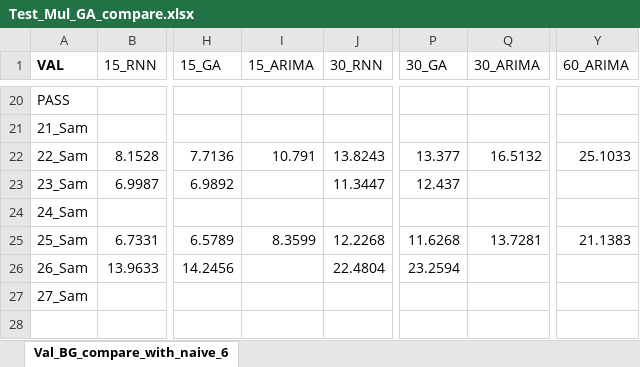
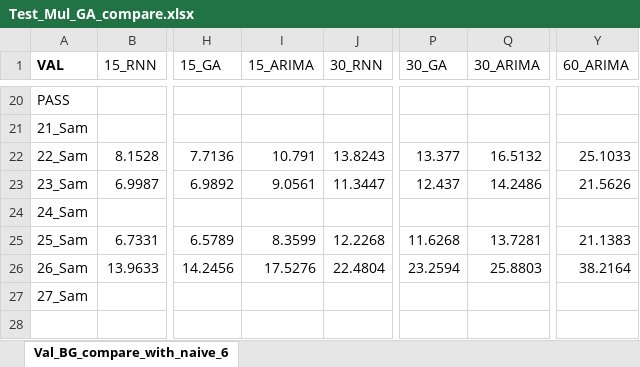
Before and after one commit to dongsikchoi/Blood-Glucose-Prediction-LSTM, an Excel workbook: Data_Result/Test_Mul_GA_compare.xlsx, sheet Val_BG_compare_with_naive_6, drawn as a sheet; only a part is shown, gaps mark what is left out; values as stored, in another font and other column widths than the file's, no borders; the diff covers the shown part only; the diff names each change by its address in the sheet, - before the commit and + after, or states it on an @@ line.

```diff
--- a/Data_Result/Test_Mul_GA_compare.xlsx (sheet Val_BG_compare_with_naive_6)
+++ b/Data_Result/Test_Mul_GA_compare.xlsx (sheet Val_BG_compare_with_naive_6)
-I23 (15_ARIMA): (empty)
+I23 (15_ARIMA): 9.0561
-Q23 (30_ARIMA): (empty)
+Q23 (30_ARIMA): 14.2486
-Y23 (60_ARIMA): (empty)
+Y23 (60_ARIMA): 21.5626
-I26 (15_ARIMA): (empty)
+I26 (15_ARIMA): 17.5276
-Q26 (30_ARIMA): (empty)
+Q26 (30_ARIMA): 25.8803
-Y26 (60_ARIMA): (empty)
+Y26 (60_ARIMA): 38.2164
```
Also changed, not shown: 5 added rows, 5 removed rows and 51 edited cells elsewhere in this sheet, Data_Result/Test_ARIMA_GA_compare.xlsx.
